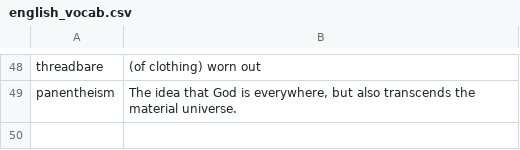
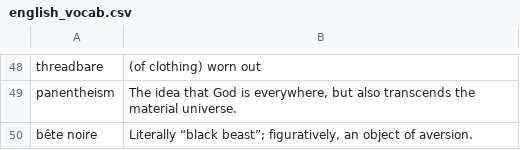
Before and after one commit to eudoxia0/flashcards, a CSV file: Sources/english_vocab.csv, drawn as a sheet; only a part is shown, gaps mark what is left out.

Commit message:
english

```diff
--- a/Sources/english_vocab.csv
+++ b/Sources/english_vocab.csv
@@ -49 +49,2 @@ threadbare, (of clothing) worn out
 panentheism, "The idea that God is everywhere, but also transcends the material universe."
+bête noire, "Literally “black beast”; figuratively, an object of aversion."
```
Also changed, not shown: 1 other file.
